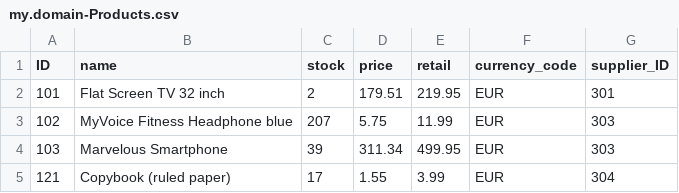
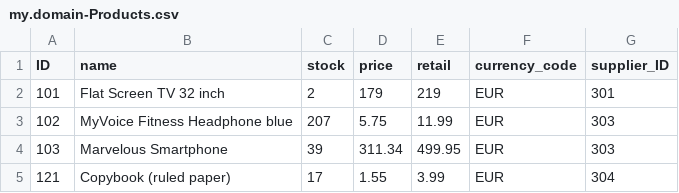
Before and after one commit to Uw42/prod-cat, a CSV file: db/data/my.domain-Products.csv, drawn as a sheet.

Commit message:
adds test data

```diff
--- a/db/data/my.domain-Products.csv
+++ b/db/data/my.domain-Products.csv
@@ -1,3 +1,3 @@
 ID;name;stock;price;retail;currency_code;supplier_ID
-101;Flat Screen TV 32 inch;2;179.51;219.95;EUR;301
+101;Flat Screen TV 32 inch;2;179;219;EUR;301
 102;MyVoice Fitness Headphone blue;207;5.75;11.99;EUR;303
```
Also changed, not shown: 5 other files.
